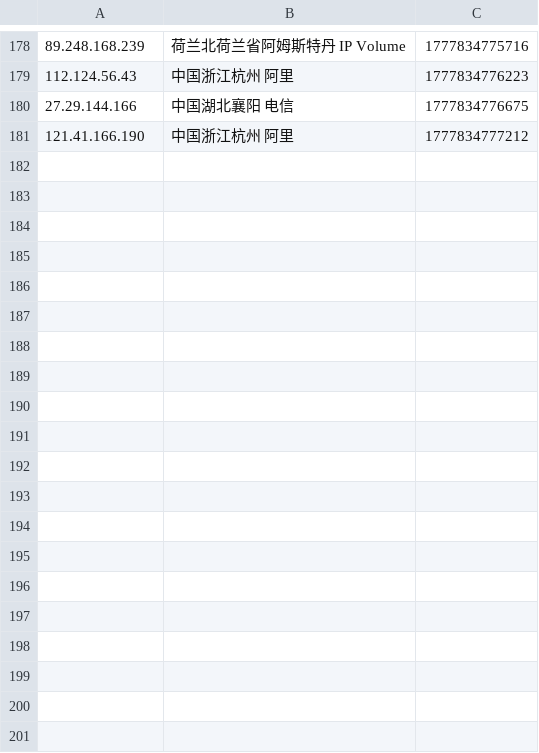
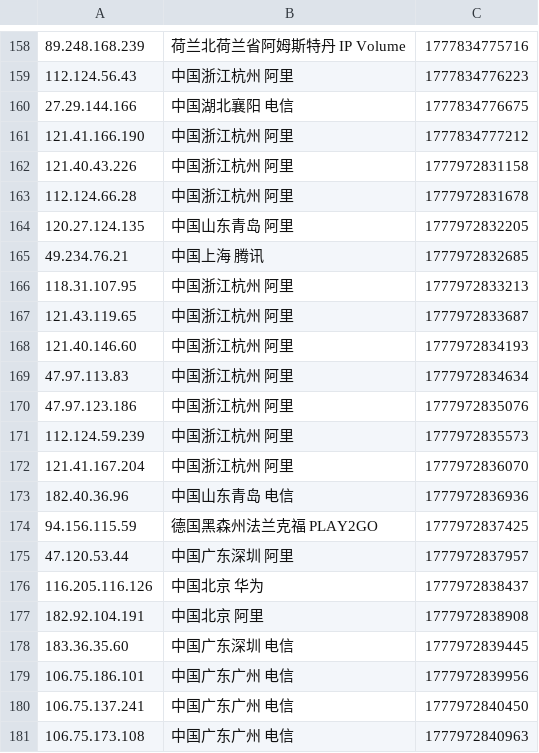
Before and after one commit to 4yop/4yop.github.io, a CSV file: data/ip-black/ip-black.csv, drawn as a sheet; only a part is shown, gaps mark what is left out; the diff covers the shown part only; the diff names each change by its address in the sheet, - before the commit and + after, or states it on an @@ line.

```diff
--- a/data/ip-black/ip-black.csv
+++ b/data/ip-black/ip-black.csv
+row 162: 121.40.43.226 | 中国浙江杭州 阿里 | 1777972831158
+row 163: 112.124.66.28 | 中国浙江杭州 阿里 | 1777972831678
+row 164: 120.27.124.135 | 中国山东青岛 阿里 | 1777972832205
+row 165: 49.234.76.21 | 中国上海 腾讯 | 1777972832685
+row 166: 118.31.107.95 | 中国浙江杭州 阿里 | 1777972833213
+row 167: 121.43.119.65 | 中国浙江杭州 阿里 | 1777972833687
+row 168: 121.40.146.60 | 中国浙江杭州 阿里 | 1777972834193
+row 169: 47.97.113.83 | 中国浙江杭州 阿里 | 1777972834634
+row 170: 47.97.123.186 | 中国浙江杭州 阿里 | 1777972835076
+row 171: 112.124.59.239 | 中国浙江杭州 阿里 | 1777972835573
+row 172: 121.41.167.204 | 中国浙江杭州 阿里 | 1777972836070
+row 173: 182.40.36.96 | 中国山东青岛 电信 | 1777972836936
+row 174: 94.156.115.59 | 德国黑森州法兰克福 PLAY2GO | 1777972837425
+row 175: 47.120.53.44 | 中国广东深圳 阿里 | 1777972837957
+row 176: 116.205.116.126 | 中国北京 华为 | 1777972838437
+row 177: 182.92.104.191 | 中国北京 阿里 | 1777972838908
+row 178: 183.36.35.60 | 中国广东深圳 电信 | 1777972839445
+row 179: 106.75.186.101 | 中国广东广州 电信 | 1777972839956
+row 180: 106.75.137.241 | 中国广东广州 电信 | 1777972840450
+row 181: 106.75.173.108 | 中国广东广州 电信 | 1777972840963
```
Also changed, not shown: 20 removed rows elsewhere in this file, 8 other files.
